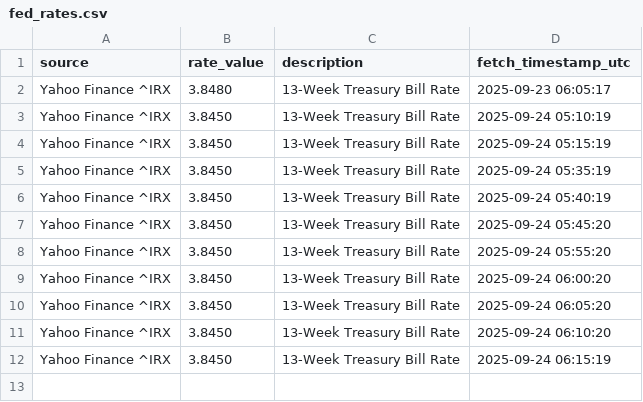
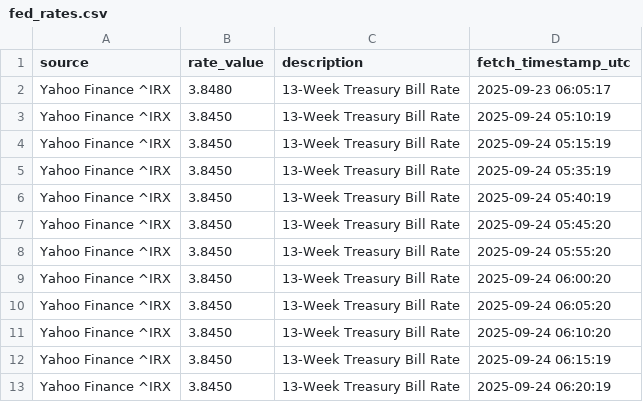
Before and after one commit to KhaledAShaheenTtu/Realtime-Trading-Monitoring, a CSV file: data/fed_rates.csv, drawn as a sheet.

```diff
--- a/data/fed_rates.csv
+++ b/data/fed_rates.csv
@@ -12 +12,2 @@ Yahoo Finance ^IRX,3.8450,13-Week Treasury Bill Rate,2025-09-24 06:10:20
 Yahoo Finance ^IRX,3.8450,13-Week Treasury Bill Rate,2025-09-24 06:15:19
+Yahoo Finance ^IRX,3.8450,13-Week Treasury Bill Rate,2025-09-24 06:20:19
```
Also changed, not shown: data/btcusdt.csv, data/logs.csv, 4 other files.
